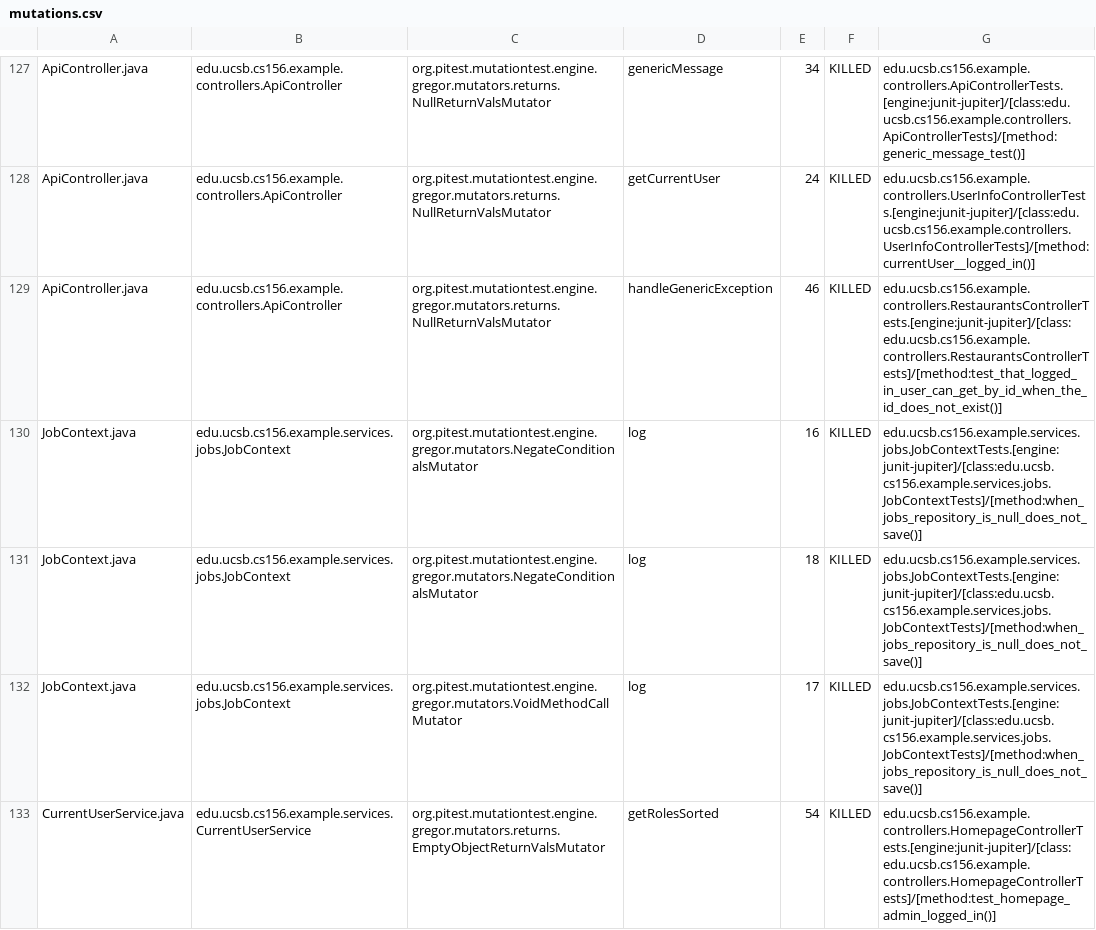
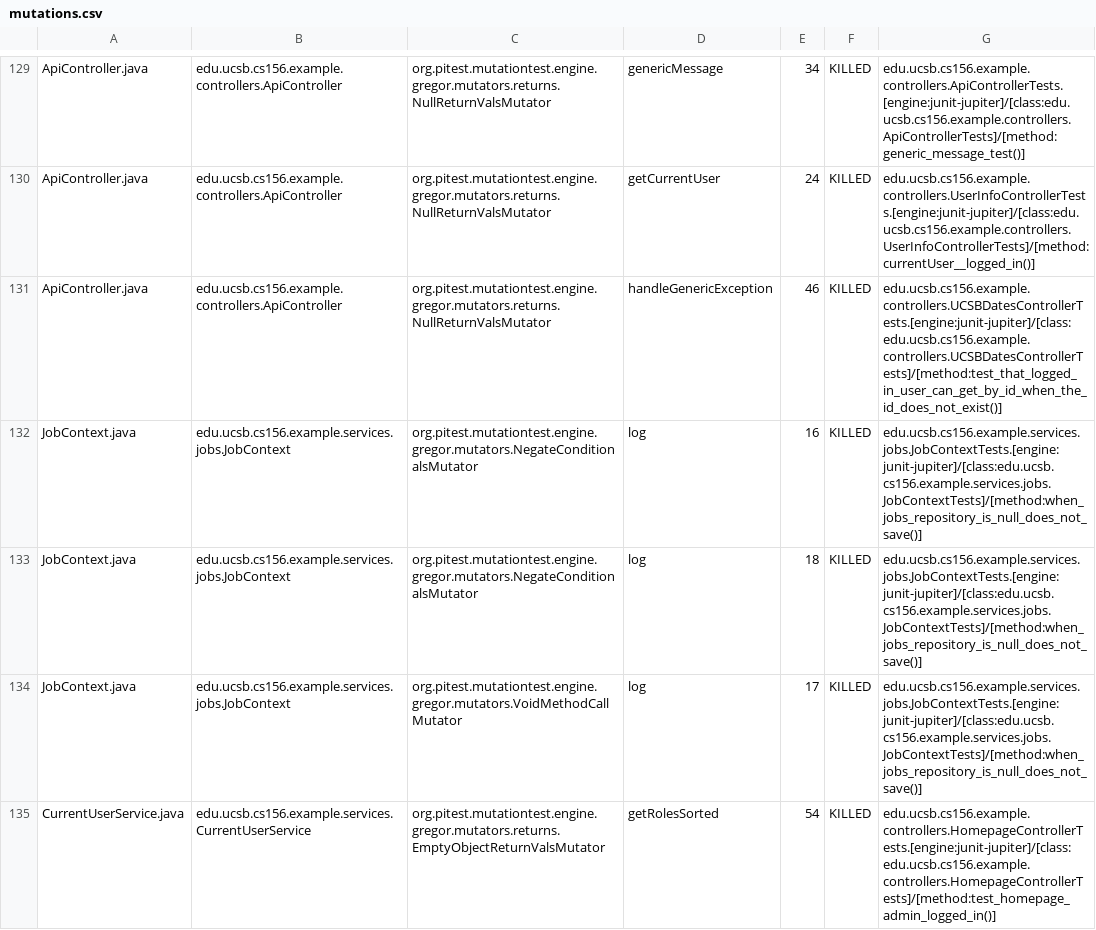
Before and after one commit to ucsb-cs156-f25/team01-f25-08, a CSV file: pitest/mutations.csv, drawn as a sheet; only a part is shown, gaps mark what is left out; the diff covers the shown part only.

Commit message:
Deploying to gh-pages from @ ucsb-cs156-f25/team01-f25-08@d634227441726462dd00bae9b7274f88f40c3848 🚀

```diff
--- a/pitest/mutations.csv
+++ b/pitest/mutations.csv
@@ -128,3 +130,3 @@ ApiController.java,edu.ucsb.cs156.example.controllers.ApiController,org.pitest.m
 ApiController.java,edu.ucsb.cs156.example.controllers.ApiController,org.pitest.mutationtest.engine.gregor.mutators.returns.NullReturnValsMutator,getCurrentUser,24,KILLED,edu.ucsb.cs156.example.controllers.UserInfoControllerTests.[engine:junit-jupiter]/[class:edu.ucsb.cs156.example.controllers.UserInfoControllerTests]/[method:currentUser__logged_in()]
-ApiController.java,edu.ucsb.cs156.example.controllers.ApiController,org.pitest.mutationtest.engine.gregor.mutators.returns.NullReturnValsMutator,handleGenericException,46,KILLED,edu.ucsb.cs156.example.controllers.RestaurantsControllerTests.[engine:junit-jupiter]/[class:edu.ucsb.cs156.example.controllers.RestaurantsControllerTests]/[method:test_that_logged_in_user_can_get_by_id_when_the_id_does_not_exist()]
+ApiController.java,edu.ucsb.cs156.example.controllers.ApiController,org.pitest.mutationtest.engine.gregor.mutators.returns.NullReturnValsMutator,handleGenericException,46,KILLED,edu.ucsb.cs156.example.controllers.UCSBDatesControllerTests.[engine:junit-jupiter]/[class:edu.ucsb.cs156.example.controllers.UCSBDatesControllerTests]/[method:test_that_logged_in_user_can_get_by_id_when_the_id_does_not_exist()]
 JobContext.java,edu.ucsb.cs156.example.services.jobs.JobContext,org.pitest.mutationtest.engine.gregor.mutators.NegateConditionalsMutator,log,16,KILLED,edu.ucsb.cs156.example.services.jobs.JobContextTests.[engine:junit-jupiter]/[class:edu.ucsb.cs156.example.services.jobs.JobContextTests]/[method:when_jobs_repository_is_null_does_not_save()]
```
Also changed, not shown: 5 added rows, 3 removed rows, 5 moved rows and 1 edited cell elsewhere in this file, 22 other files.
